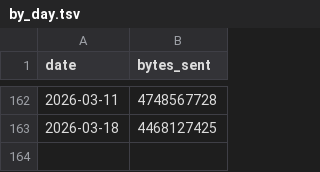
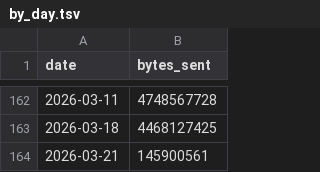
Before and after one commit to aplbrain/ember-dandi-access-summaries, a TSV file: content/summaries/archive/by_day.tsv, drawn as a sheet; only a part is shown, gaps mark what is left out.

```diff
--- a/content/summaries/archive/by_day.tsv
+++ b/content/summaries/archive/by_day.tsv
@@ -163 +163,2 @@ date	bytes_sent
 2026-03-18	4468127425
+2026-03-21	145900561
```
Also changed, not shown: content/summaries/000465/by_asset.tsv, content/summaries/archive/by_region.tsv, 4 other files.
